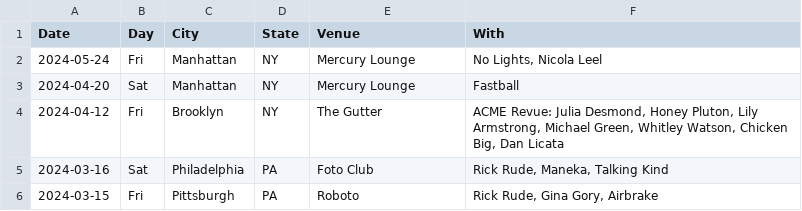
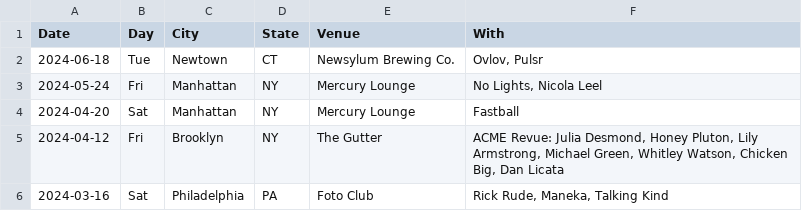
Before and after one commit to washerfacts/washerfacts.github.io, a CSV file: archive.csv, drawn as a sheet; only a part is shown; the shorter side is filled out with more unchanged rows; the diff names each change by its address in the sheet, - before the commit and + after, or states it on an @@ line.

```diff
--- a/archive.csv
+++ b/archive.csv
+row 2: 2024-06-18 | Tue | Newtown | CT | Newsylum Brewing Co. | Ovlov, Pulsr
```
Also changed, not shown: upcoming.csv.
